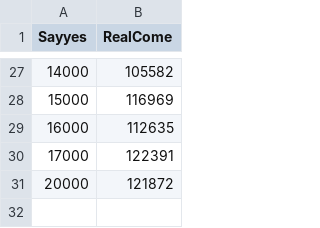
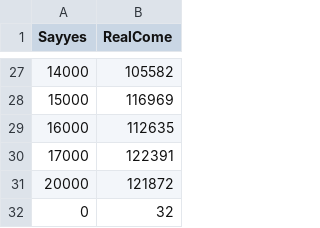
Before and after one commit to XSkylinex/EventsUs, a CSV file: EventsUs/Numberofcopartner.csv, drawn as a sheet; only a part is shown, gaps mark what is left out; the diff names each change by its address in the sheet, - before the commit and + after, or states it on an @@ line.

```diff
--- a/EventsUs/Numberofcopartner.csv
+++ b/EventsUs/Numberofcopartner.csv
+row 32: 0 | 32
```
Also changed, not shown: 2 other files.
